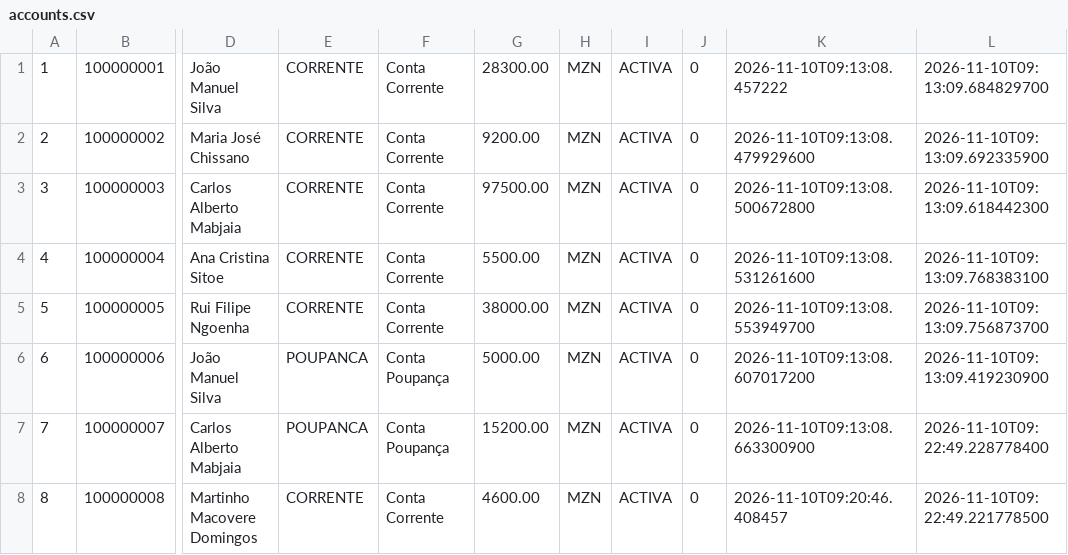
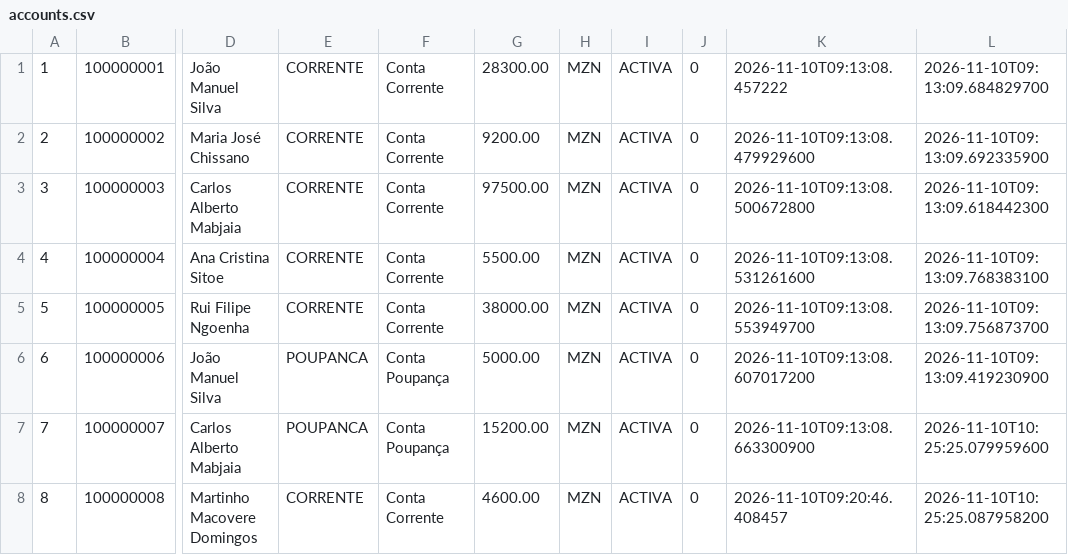
Before and after one commit to 34sea/sistema-gestao-bancaria-project, a CSV file: data/accounts.csv, drawn as a sheet; only a part is shown, gaps mark what is left out; the diff names each change by its address in the sheet, - before the commit and + after, or states it on an @@ line.

```diff
--- a/data/accounts.csv
+++ b/data/accounts.csv
-L7: 2026-11-10T09:22:49.228778400
+L7: 2026-11-10T10:25:25.079959600
-L8: 2026-11-10T09:22:49.221778500
+L8: 2026-11-10T10:25:25.087958200
```
Also changed, not shown: data/audit.csv, data/clients.csv, 46 other files.
